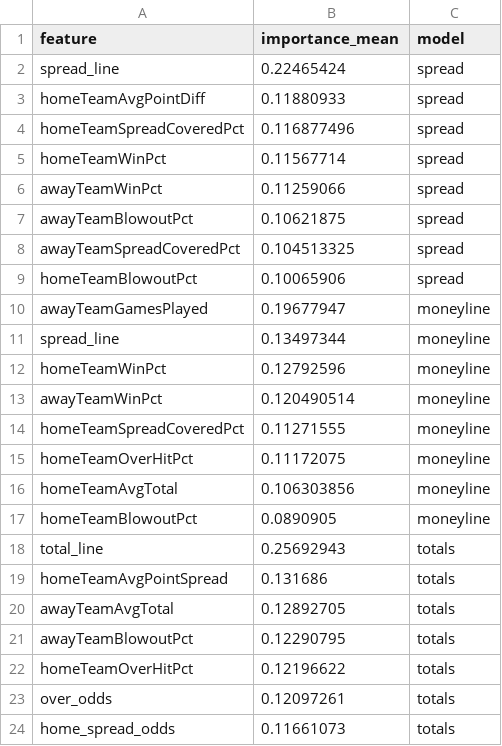
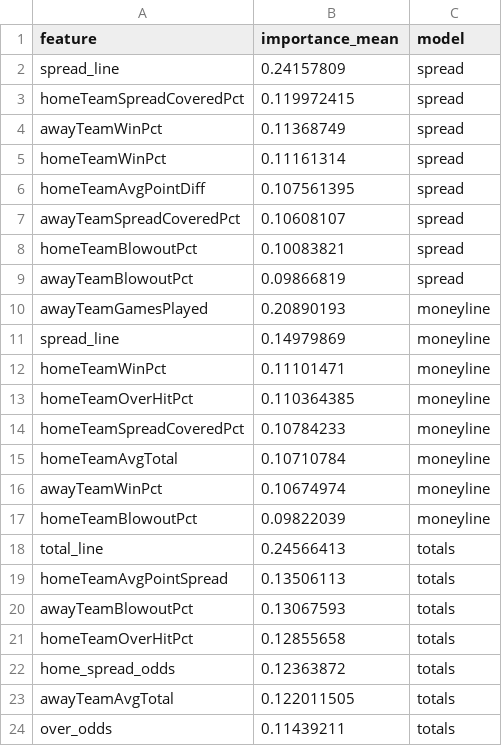
Before and after one commit to gmalbert/nfl-predictions, a CSV file: data_files/model_feature_importances.csv, drawn as a sheet.

```diff
--- a/data_files/model_feature_importances.csv
+++ b/data_files/model_feature_importances.csv
@@ -1,24 +1,24 @@
 feature,importance_mean,model
-spread_line,0.22465424,spread
-homeTeamAvgPointDiff,0.11880933,spread
-homeTeamSpreadCoveredPct,0.116877496,spread
-homeTeamWinPct,0.11567714,spread
-awayTeamWinPct,0.11259066,spread
-awayTeamBlowoutPct,0.10621875,spread
-awayTeamSpreadCoveredPct,0.104513325,spread
-homeTeamBlowoutPct,0.10065906,spread
-awayTeamGamesPlayed,0.19677947,moneyline
-spread_line,0.13497344,moneyline
-homeTeamWinPct,0.12792596,moneyline
-awayTeamWinPct,0.120490514,moneyline
-homeTeamSpreadCoveredPct,0.11271555,moneyline
-homeTeamOverHitPct,0.11172075,moneyline
-homeTeamAvgTotal,0.106303856,moneyline
-homeTeamBlowoutPct,0.0890905,moneyline
-total_line,0.25692943,totals
-homeTeamAvgPointSpread,0.131686,totals
-awayTeamAvgTotal,0.12892705,totals
-awayTeamBlowoutPct,0.12290795,totals
-homeTeamOverHitPct,0.12196622,totals
-over_odds,0.12097261,totals
-home_spread_odds,0.11661073,totals
+spread_line,0.24157809,spread
+homeTeamSpreadCoveredPct,0.119972415,spread
+awayTeamWinPct,0.11368749,spread
+homeTeamWinPct,0.11161314,spread
+homeTeamAvgPointDiff,0.107561395,spread
+awayTeamSpreadCoveredPct,0.10608107,spread
+homeTeamBlowoutPct,0.10083821,spread
+awayTeamBlowoutPct,0.09866819,spread
+awayTeamGamesPlayed,0.20890193,moneyline
+spread_line,0.14979869,moneyline
+homeTeamWinPct,0.11101471,moneyline
+homeTeamOverHitPct,0.110364385,moneyline
+homeTeamSpreadCoveredPct,0.10784233,moneyline
+homeTeamAvgTotal,0.10710784,moneyline
+awayTeamWinPct,0.10674974,moneyline
+homeTeamBlowoutPct,0.09822039,moneyline
+total_line,0.24566413,totals
+homeTeamAvgPointSpread,0.13506113,totals
+awayTeamBlowoutPct,0.13067593,totals
+homeTeamOverHitPct,0.12855658,totals
+home_spread_odds,0.12363872,totals
+awayTeamAvgTotal,0.122011505,totals
+over_odds,0.11439211,totals
```
Also changed, not shown: data_files/nfl_games_historical.csv, 3 other files.
